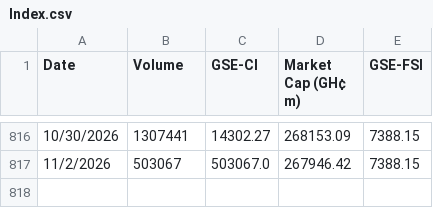
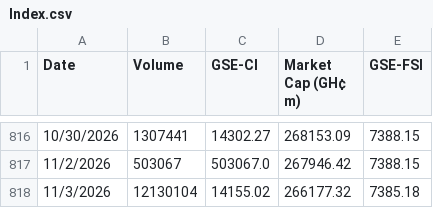
Before and after one commit to tedbarden19/Ghana-Stock-Exchange-, a CSV file: Index.csv, drawn as a sheet; only a part is shown, gaps mark what is left out; the diff names each change by its address in the sheet, - before the commit and + after, or states it on an @@ line.

```diff
--- a/Index.csv
+++ b/Index.csv
+row 818: 11/3/2026 | 12130104 | 14155.02 | 266177.32 | 7385.18
```
Also changed, not shown: 3 other files.
